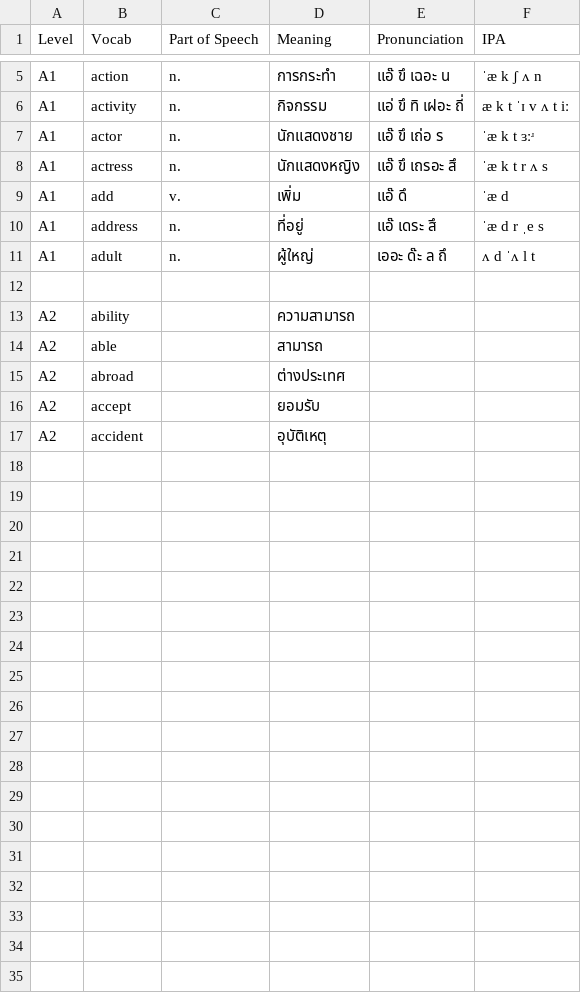
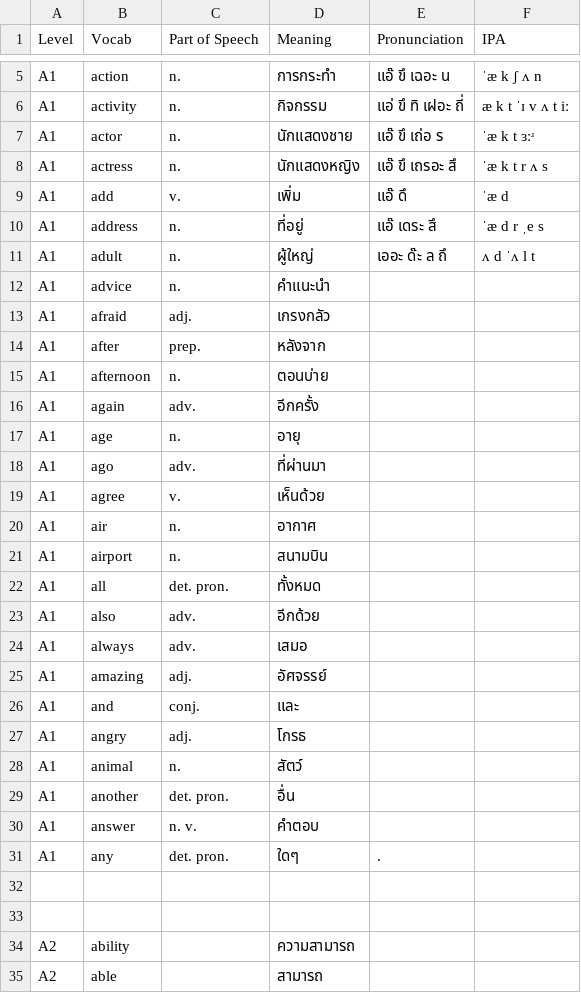
Before and after one commit to GoldencrowX/Vocabulary-Random-Quiz, a CSV file: Vocabulary.csv, drawn as a sheet; only a part is shown, gaps mark what is left out; the shorter side is filled out with more unchanged rows.

```diff
--- a/Vocabulary.csv
+++ b/Vocabulary.csv
@@ -11,2 +11,23 @@ A1,address,n.,ที่อยู่,แอ๊ เดระ สึ,ˈæ d r ˌe s
 A1,adult,n.,ผู้ใหญ่,เออะ ด๊ะ ล ถึ,ʌ d ˈʌ l t
+A1,advice,n.,คำแนะนำ,,
+A1,afraid,adj.,เกรงกลัว,,
+A1,after,prep.,หลังจาก,,
+A1,afternoon,n.,ตอนบ่าย,,
+A1,again,adv.,อีกครั้ง,,
+A1,age,n. ,อายุ,,
+A1,ago,adv.,ที่ผ่านมา,,
+A1,agree,v.,เห็นด้วย,,
+A1,air,n.,อากาศ,,
+A1,airport,n.,สนามบิน,,
+A1,all,det. pron.,ทั้งหมด,,
+A1,also,adv.,อีกด้วย,,
+A1,always,adv.,เสมอ,,
+A1,amazing,adj.,อัศจรรย์,,
+A1,and,conj.,และ,,
+A1,angry,adj.,โกรธ,,
+A1,animal,n.,สัตว์,,
+A1,another,det. pron.,อื่น,,
+A1,answer,n. v.,คำตอบ,,
+A1,any,det. pron.,ใดๆ,.,
+,,,,,
 ,,,,,
```
Also changed, not shown: 4 other files.
